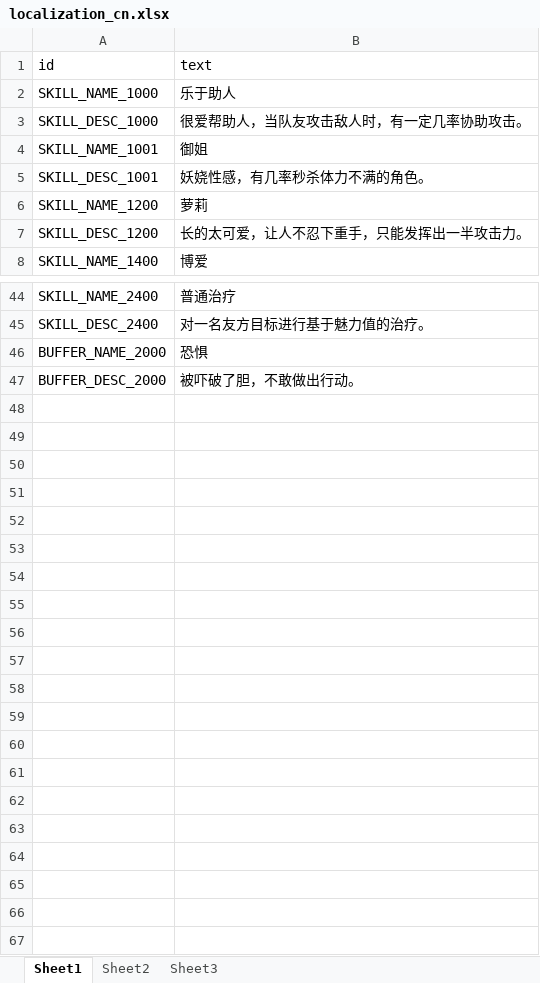
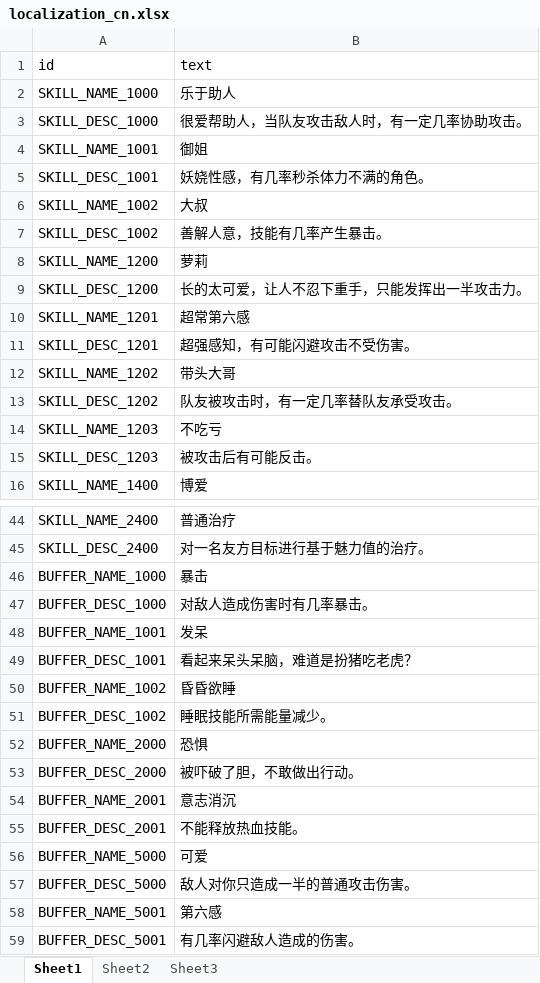
Before and after one commit to w2moon/AnotherWorldData, an Excel workbook: localization_cn.xlsx, sheet Sheet1, drawn as a sheet; only a part is shown, gaps mark what is left out; values as stored, in another font and other column widths than the file's, no borders; the diff covers the shown part only; the diff names each change by its address in the sheet, - before the commit and + after, or states it on an @@ line.

```diff
--- a/localization_cn.xlsx (sheet Sheet1)
+++ b/localization_cn.xlsx (sheet Sheet1)
+row 6: SKILL_NAME_1002 | 大叔
+row 7: SKILL_DESC_1002 | 善解人意，技能有几率产生暴击。
+row 10: SKILL_NAME_1201 | 超常第六感
+row 11: SKILL_DESC_1201 | 超强感知，有可能闪避攻击不受伤害。
+row 12: SKILL_NAME_1202 | 带头大哥
+row 13: SKILL_DESC_1202 | 队友被攻击时，有一定几率替队友承受攻击。
+row 14: SKILL_NAME_1203 | 不吃亏
+row 15: SKILL_DESC_1203 | 被攻击后有可能反击。
+row 46: BUFFER_NAME_1000 | 暴击
+row 47: BUFFER_DESC_1000 | 对敌人造成伤害时有几率暴击。
+row 48: BUFFER_NAME_1001 | 发呆
+row 49: BUFFER_DESC_1001 | 看起来呆头呆脑，难道是扮猪吃老虎？
+row 50: BUFFER_NAME_1002 | 昏昏欲睡
+row 51: BUFFER_DESC_1002 | 睡眠技能所需能量减少。
+row 54: BUFFER_NAME_2001 | 意志消沉
+row 55: BUFFER_DESC_2001 | 不能释放热血技能。
+row 56: BUFFER_NAME_5000 | 可爱
+row 57: BUFFER_DESC_5000 | 敌人对你只造成一半的普通攻击伤害。
+row 58: BUFFER_NAME_5001 | 第六感
+row 59: BUFFER_DESC_5001 | 有几率闪避敌人造成的伤害。
```
Also changed, not shown: 1 added row, 9 removed rows and 7 edited cells elsewhere in this sheet, buffbase.xlsx, skillbase.xlsx, 3 other files.
